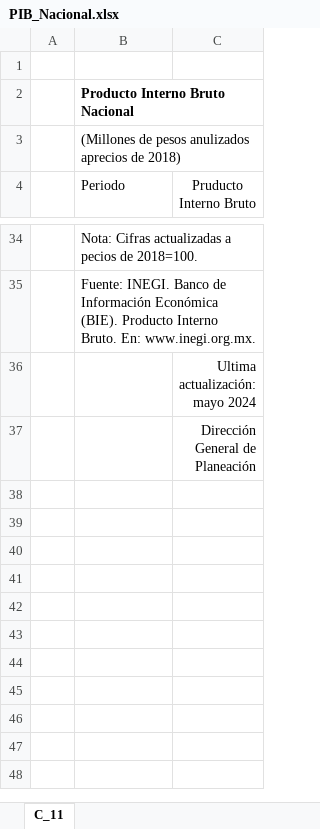
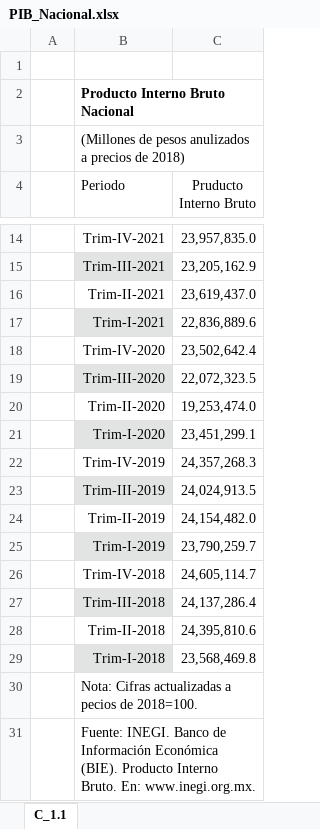
Before and after one commit to NeczarLopez/TI_Estadistica_Mensual_SICT, an Excel workbook: PIB_Nacional.xlsx, sheet C_1.1, drawn as a sheet; only a part is shown, gaps mark what is left out; the shorter side is filled out with more unchanged rows; values as stored, in another font and other column widths than the file's, no borders; table styles not drawn; the diff covers the shown part only; the diff names each change by its address in the sheet, - before the commit and + after, or states it on an @@ line.

Commit message:
Add files via upload

```diff
--- a/PIB_Nacional.xlsx (sheet C_1.1)
+++ b/PIB_Nacional.xlsx (sheet C_1.1)
-sheet tab: C_11
+sheet tab: C_1.1
-B3 (Periodo): …pesos anulizados aprecios de 2018)
+B3 (Periodo): …pesos anulizados a precios de 2018)
+row 14:  | Trim-IV-2021 | 23,957,835.0
+row 15:  | Trim-III-2021 | 23,205,162.9
+row 16:  | Trim-II-2021 | 23,619,437.0
+row 17:  | Trim-I-2021 | 22,836,889.6
+row 18:  | Trim-IV-2020 | 23,502,642.4
+row 19:  | Trim-III-2020 | 22,072,323.5
+row 20:  | Trim-II-2020 | 19,253,474.0
+row 21:  | Trim-I-2020 | 23,451,299.1
+row 22:  | Trim-IV-2019 | 24,357,268.3
+row 23:  | Trim-III-2019 | 24,024,913.5
+row 24:  | Trim-II-2019 | 24,154,482.0
+row 25:  | Trim-I-2019 | 23,790,259.7
+row 26:  | Trim-IV-2018 | 24,605,114.7
+row 27:  | Trim-III-2018 | 24,137,286.4
+row 28:  | Trim-II-2018 | 24,395,810.6
+row 29:  | Trim-I-2018 | 23,568,469.8
```
Also changed, not shown: 9 added rows and 29 removed rows elsewhere in this sheet.
